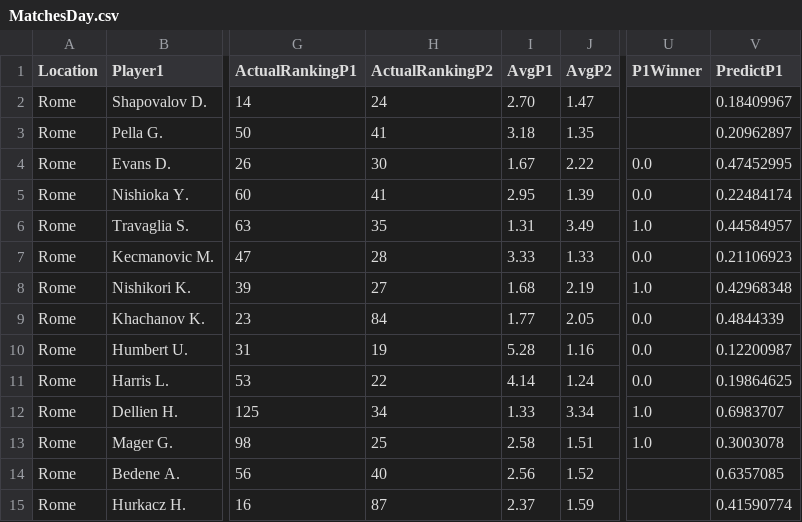
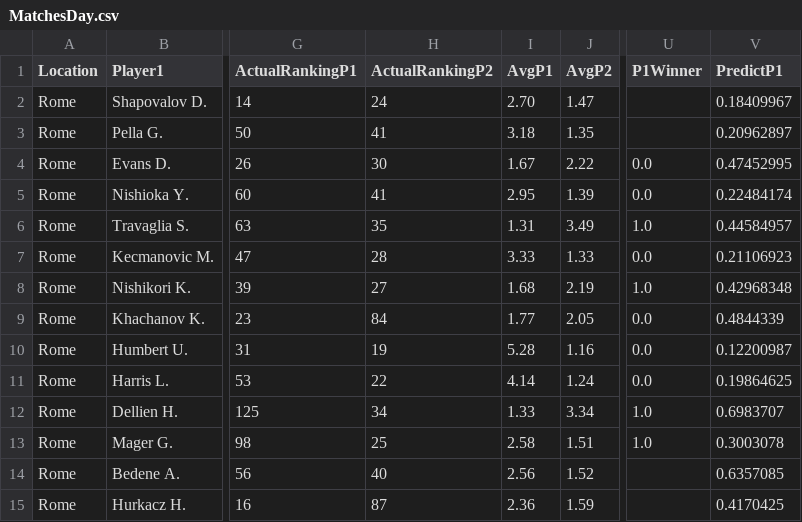
Before and after one commit to pmecchia/atp-prediction-webapp, a CSV file: MatchesDay.csv, drawn as a sheet; only a part is shown, gaps mark what is left out; the diff names each change by its address in the sheet, - before the commit and + after, or states it on an @@ line.

Commit message:
Update MatchesDay.csv

```diff
--- a/MatchesDay.csv
+++ b/MatchesDay.csv
-I15 (AvgP1): 2.37
+I15 (AvgP1): 2.36
-V15 (PredictP1): 0.41590774
+V15 (PredictP1): 0.4170425
```
